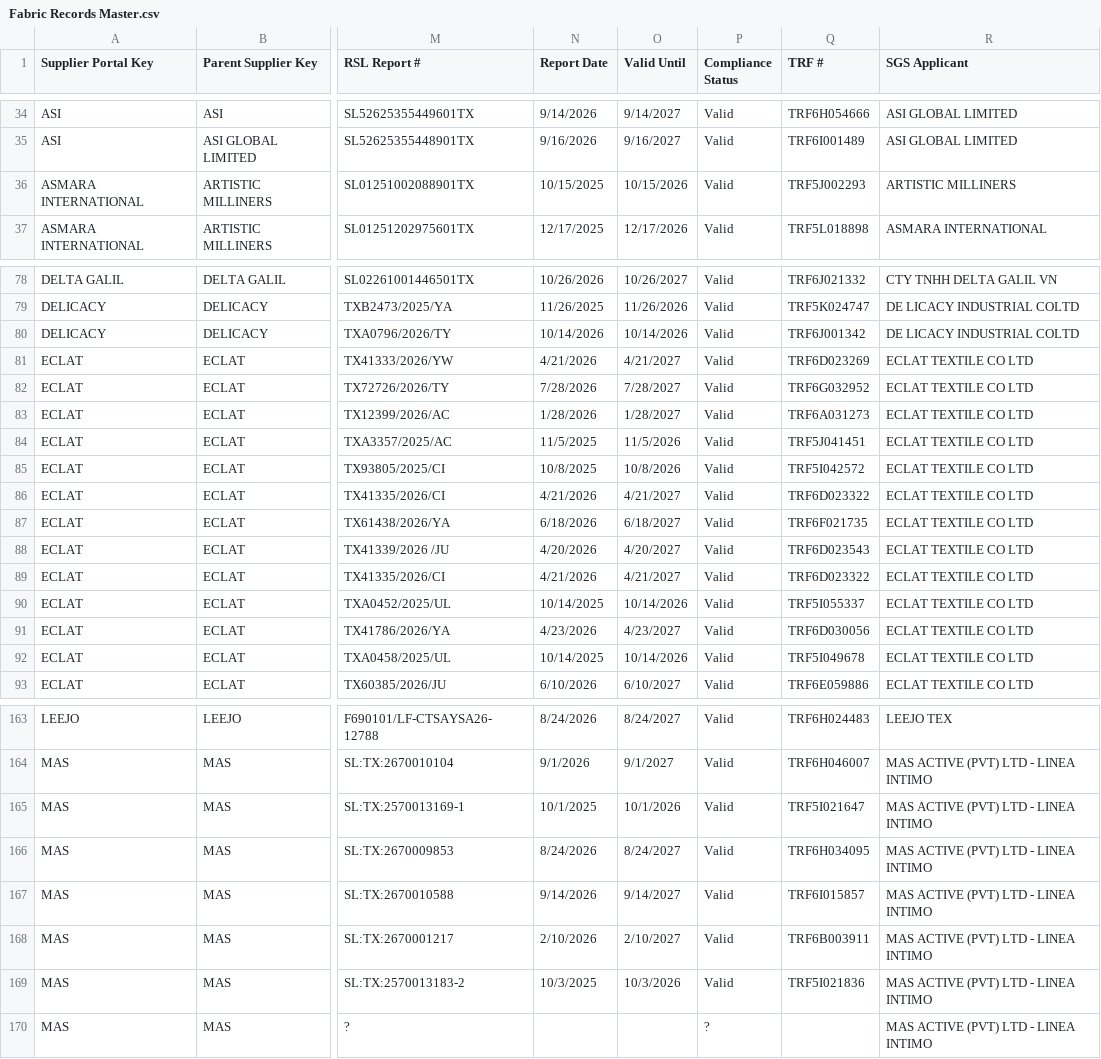
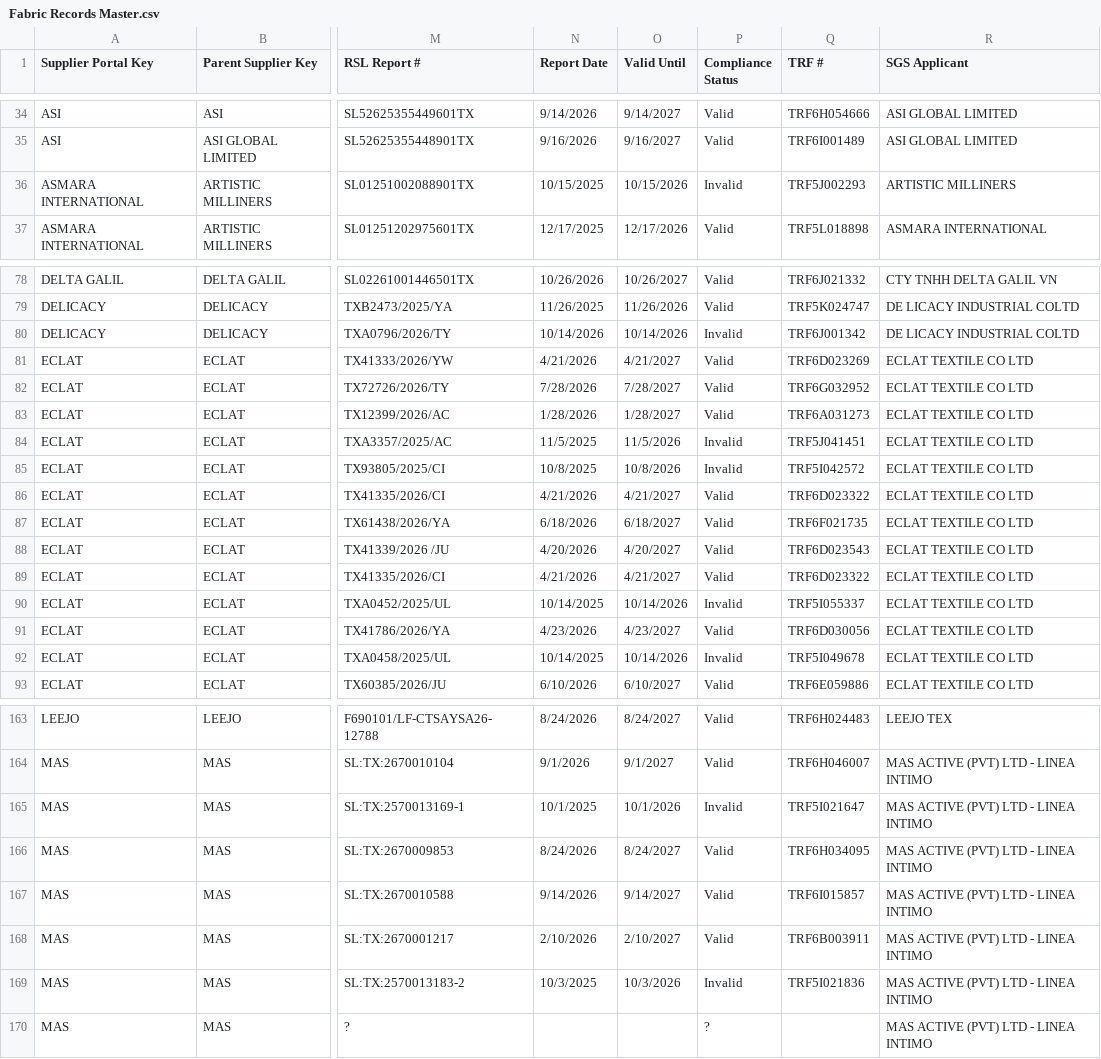
Before and after one commit to chihyang1/vuori-compliance-dashboard, a CSV file: Fabric Records Master.csv, drawn as a sheet; only a part is shown, gaps mark what is left out; the diff covers the shown part only; the diff names each change by its address in the sheet, - before the commit and + after, or states it on an @@ line.

Commit message:
Add files via upload

```diff
--- a/Fabric Records Master.csv
+++ b/Fabric Records Master.csv
-P36 (Compliance Status): Valid
+P36 (Compliance Status): Invalid
-P80 (Compliance Status): Valid
+P80 (Compliance Status): Invalid
-P84:P85 (Compliance Status): Valid
+P84:P85 (Compliance Status): Invalid
-P90 (Compliance Status): Valid
+P90 (Compliance Status): Invalid
-P92 (Compliance Status): Valid
+P92 (Compliance Status): Invalid
-P165 (Compliance Status): Valid
+P165 (Compliance Status): Invalid
-P169 (Compliance Status): Valid
+P169 (Compliance Status): Invalid
```
Also changed, not shown: 5 edited cells elsewhere in this file.
